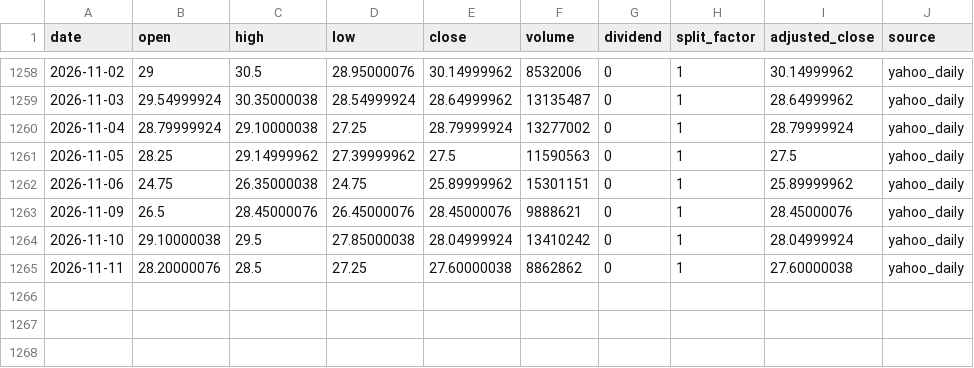
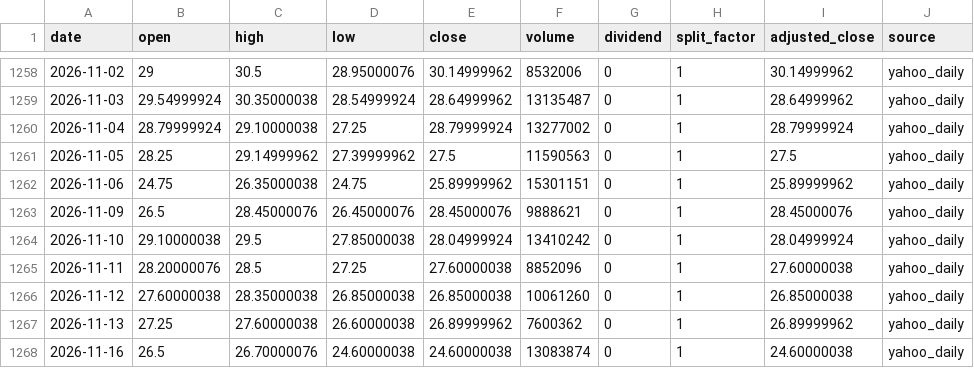
Before and after one commit to onecool-tw/OnecoolOS, a CSV file: data/market/taiwan_stock_intelligence/cta/history/2312.csv, drawn as a sheet; only a part is shown, gaps mark what is left out.

```diff
--- a/data/market/taiwan_stock_intelligence/cta/history/2312.csv
+++ b/data/market/taiwan_stock_intelligence/cta/history/2312.csv
@@ -1264,2 +1264,5 @@ date,open,high,low,close,volume,dividend,split_factor,adjusted_close,source
 2026-11-10,29.10000038,29.5,27.85000038,28.04999924,13410242,0,1,28.04999924,yahoo_daily
-2026-11-11,28.20000076,28.5,27.25,27.60000038,8862862,0,1,27.60000038,yahoo_daily
+2026-11-11,28.20000076,28.5,27.25,27.60000038,8852096,0,1,27.60000038,yahoo_daily
+2026-11-12,27.60000038,28.35000038,26.85000038,26.85000038,10061260,0,1,26.85000038,yahoo_daily
+2026-11-13,27.25,27.60000038,26.60000038,26.89999962,7600362,0,1,26.89999962,yahoo_daily
+2026-11-16,26.5,26.70000076,24.60000038,24.60000038,13083874,0,1,24.60000038,yahoo_daily
```
Also changed, not shown: data/market/taiwan_stock_intelligence/cta/history/1416.csv, data/market/taiwan_stock_intelligence/cta/history/2371.csv, 27 other files.
